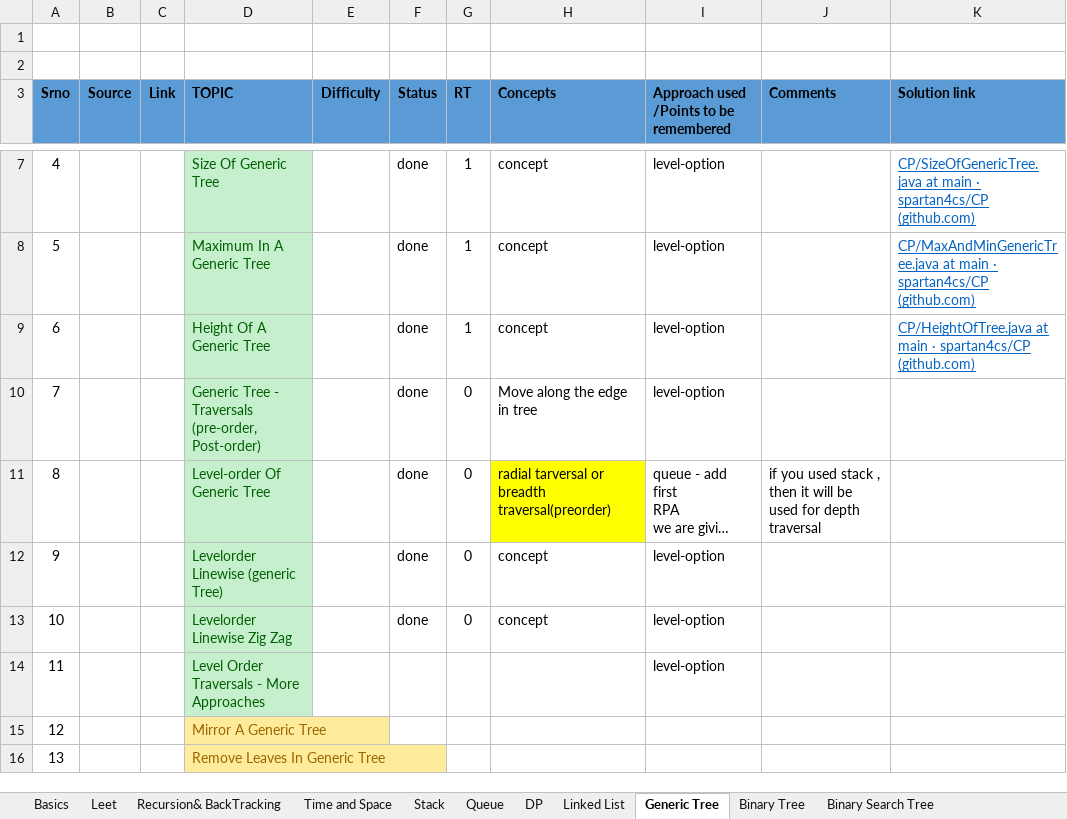
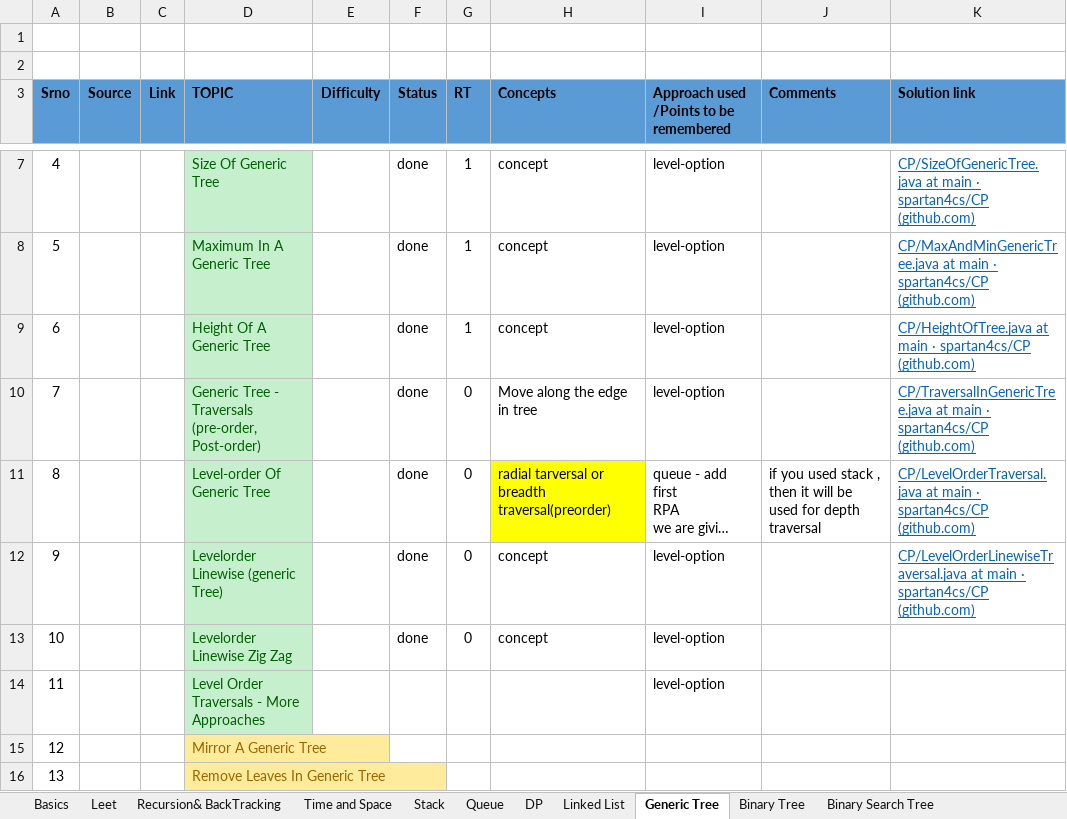
Before and after one commit to spartan4cs/CP, an Excel workbook: QuestionList.xlsx, sheet Generic Tree, drawn as a sheet; only a part is shown, gaps mark what is left out; long unchanged cells end in …; values as stored, in another font and other column widths than the file's, no borders; the diff names each change by its address in the sheet, - before the commit and + after, or states it on an @@ line.

```diff
--- a/QuestionList.xlsx (sheet Generic Tree)
+++ b/QuestionList.xlsx (sheet Generic Tree)
-K10 (Solution link): (empty)
+K10 (Solution link): CP/TraversalInGenericTree.java at main · spartan4cs/CP (github.com)
-K11 (Solution link): (empty)
+K11 (Solution link): CP/LevelOrderTraversal.java at main · spartan4cs/CP (github.com)
-K12 (Solution link): (empty)
+K12 (Solution link): CP/LevelOrderLinewiseTraversal.java at main · spartan4cs/CP (github.com)
```
Also changed, not shown: 2 other files.
